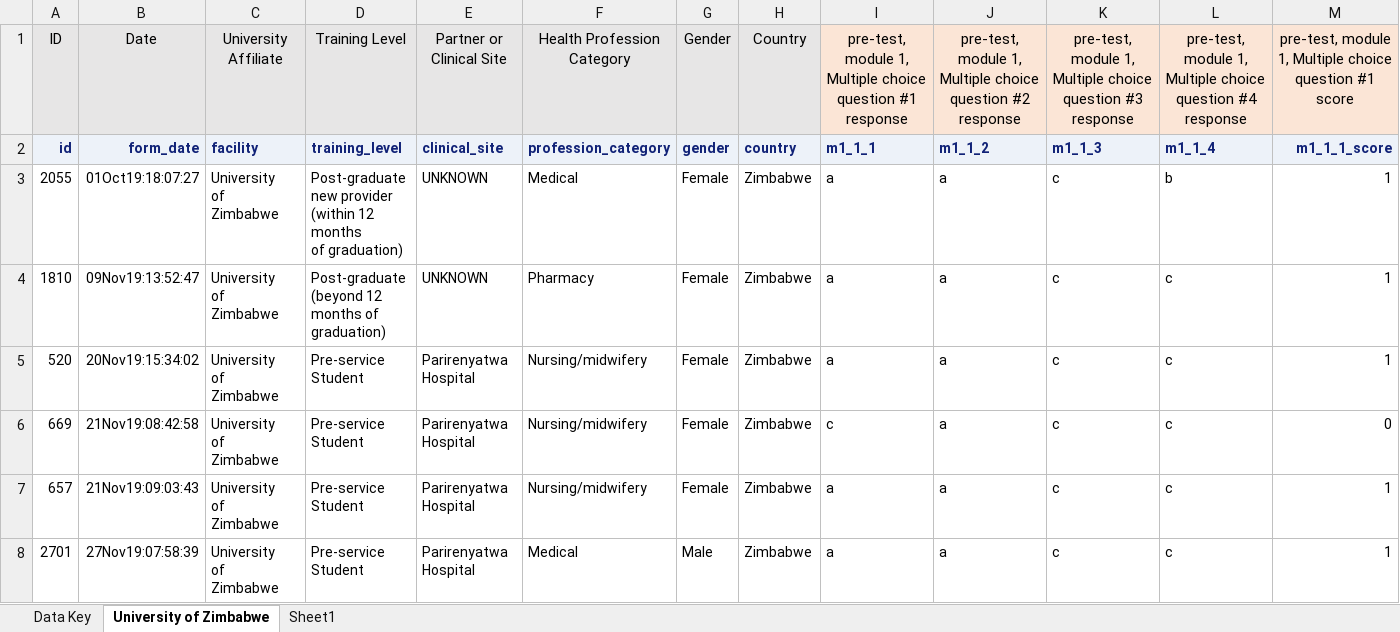
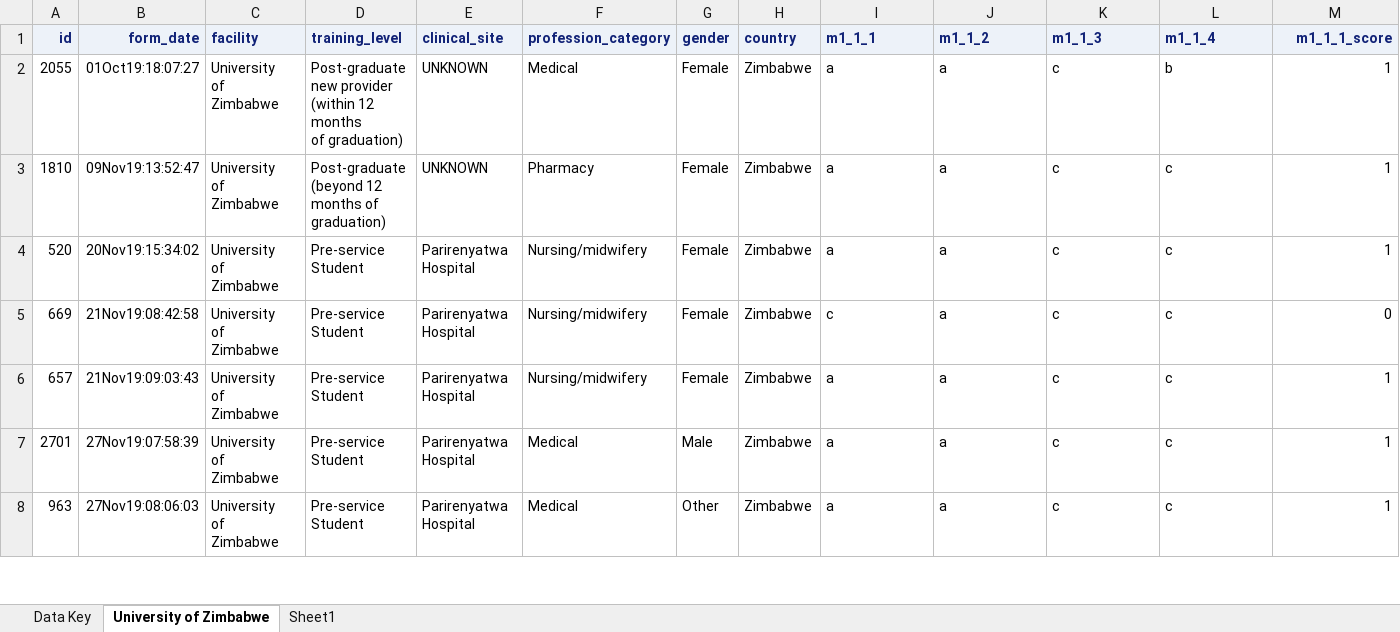
Before and after one commit to ronna/chips-analysis, an Excel workbook: data/04.01.2020_Zimbabwe_032620.xlsx, sheet University of Zimbabwe, drawn as a sheet; only a part is shown; the shorter side is filled out with more unchanged rows; values as stored, in another font and other column widths than the file's, no borders; rows hold the shown columns only; the diff names each change by its address in the sheet, - before the commit and + after, or states it on an @@ line.

Commit message:
Update 04.01.2020_Zimbabwe_032620.xlsx

```diff
--- a/data/04.01.2020_Zimbabwe_032620.xlsx (sheet University of Zimbabwe)
+++ b/data/04.01.2020_Zimbabwe_032620.xlsx (sheet University of Zimbabwe)
-row 1: ID | Date | University Affiliate | Training Level | Partner or Clinical Site | Health Profession Category | Gender | Country | pre-test, module 1, Multiple choice question #1 response | pre-test, module 1, Multiple choice question #2 response | pre-test, module 1, Multiple choice question #3 response | pre-test, module 1, Multiple choice question #4 response | pre-test, module 1, Multiple choice question #1 score
```
